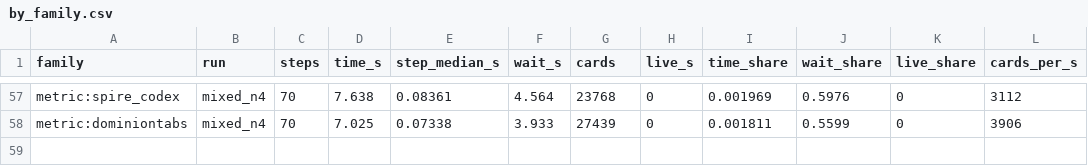
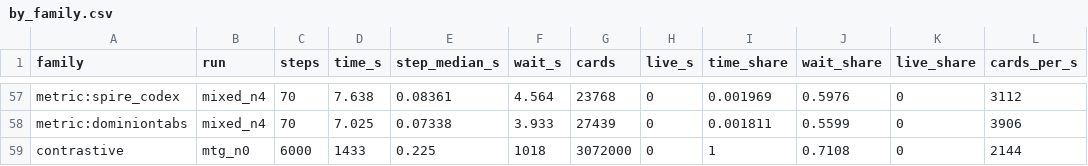
Before and after one commit to toon-leader-bacon/TradingCardGameEmbeddings, a CSV file: experiments/2026-10-24_scale_profile/results/by_family.csv, drawn as a sheet; only a part is shown, gaps mark what is left out.

```diff
--- a/experiments/2026-10-24_scale_profile/results/by_family.csv
+++ b/experiments/2026-10-24_scale_profile/results/by_family.csv
@@ -58 +58,2 @@ metric:spire_codex,mixed_n4,70,7.638,0.08361,4.564,23768,0,0.001969,0.5976,0,311
 metric:dominiontabs,mixed_n4,70,7.025,0.07338,3.933,27439,0,0.001811,0.5599,0,3906
+contrastive,mtg_n0,6000,1433,0.225,1018,3072000,0,1,0.7108,0,2144
```
Also changed, not shown: experiments/2026-10-24_scale_profile/results/by_dojo.csv, experiments/2026-10-24_scale_profile/results/hourly.csv, 7 other files.
